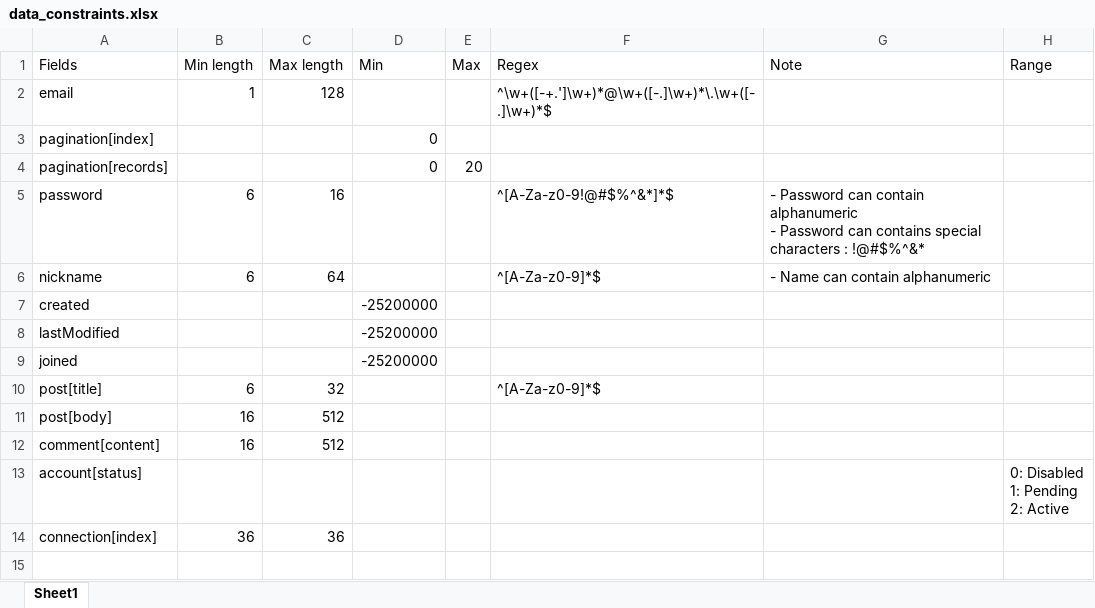
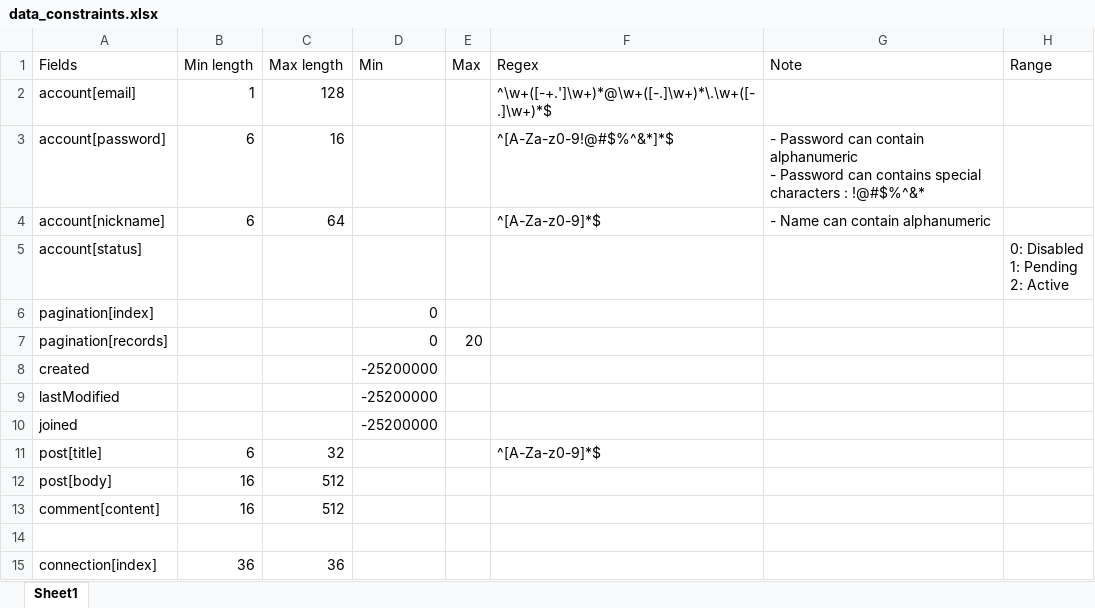
Before and after one commit to redplane/iConfess, an Excel workbook: B-DOCUMENT/B-API_DOCUMENTATION/data_constraints.xlsx, sheet Sheet1, drawn as a sheet; values as stored, in another font and other column widths than the file's, no borders; table styles not drawn; removed rows and columns are numbered as before the commit, all else as after; ↵ is a line break in a cell; the diff names each change by its address in the sheet, - before the commit and + after, or states it on an @@ line.

Commit message:
- Updated data constraint.

```diff
--- a/B-DOCUMENT/B-API_DOCUMENTATION/data_constraints.xlsx (sheet Sheet1)
+++ b/B-DOCUMENT/B-API_DOCUMENTATION/data_constraints.xlsx (sheet Sheet1)
-A2 (Fields): email
+A2 (Fields): account[email]
+row 3: account[password] | 6 | 16 |  |  | ^[A-Za-z0-9!@#$%^&*]*$ | - Password can contain alphanumeric ↵ - Password can contains special characters : !@#$%^&*
+row 4: account[nickname] | 6 | 64 |  |  | ^[A-Za-z0-9]*$ | - Name can contain alphanumeric
+row 5: account[status] |  |  |  |  |  |  | 0: Disabled ↵ 1: Pending ↵ 2: Active
-row 5: password | 6 | 16 |  |  | ^[A-Za-z0-9!@#$%^&*]*$ | - Password can contain alphanumeric ↵ - Password can contains special characters : !@#$%^&*
-row 6: nickname | 6 | 64 |  |  | ^[A-Za-z0-9]*$ | - Name can contain alphanumeric
-row 14: account[status] |  |  |  |  |  |  | 0: Disabled ↵ 1: Pending ↵ 2: Active
+row 14: (empty)
```
